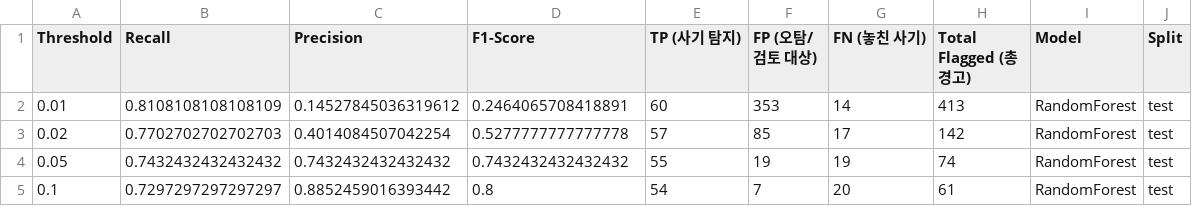
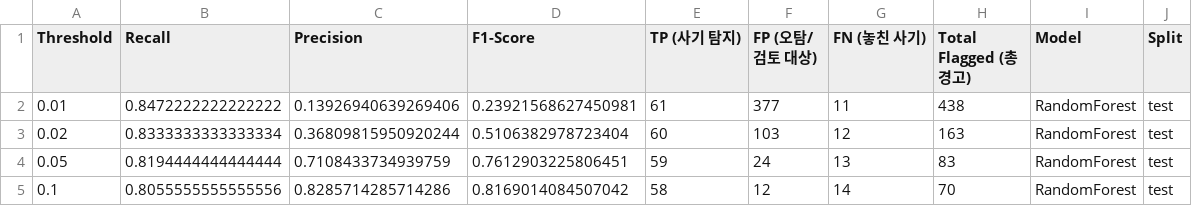
Before and after one commit to credit-card-fds/credit-card-fds, a CSV file: reports/tables/final_test_thresholds.csv, drawn as a sheet; only a part is shown; the diff covers the shown part only.

```diff
--- a/reports/tables/final_test_thresholds.csv
+++ b/reports/tables/final_test_thresholds.csv
@@ -1,5 +1,5 @@
 Threshold,Recall,Precision,F1-Score,TP (사기 탐지),FP (오탐/검토 대상),FN (놓친 사기),Total Flagged (총 경고),Model,Split
-0.01,0.8108108108108109,0.14527845036319612,0.2464065708418891,60,353,14,413,RandomForest,test
-0.02,0.7702702702702703,0.4014084507042254,0.5277777777777778,57,85,17,142,RandomForest,test
-0.05,0.7432432432432432,0.7432432432432432,0.7432432432432432,55,19,19,74,RandomForest,test
-0.1,0.7297297297297297,0.8852459016393442,0.8,54,7,20,61,RandomForest,test
+0.01,0.8472222222222222,0.13926940639269406,0.23921568627450981,61,377,11,438,RandomForest,test
+0.02,0.8333333333333334,0.36809815950920244,0.5106382978723404,60,103,12,163,RandomForest,test
+0.05,0.8194444444444444,0.7108433734939759,0.7612903225806451,59,24,13,83,RandomForest,test
+0.1,0.8055555555555556,0.8285714285714286,0.8169014084507042,58,12,14,70,RandomForest,test
```
Also changed, not shown: 42 edited cells elsewhere in this file, reports/tables/baseline_val_metrics.csv, reports/tables/final_test_cost.csv, 13 other files.
